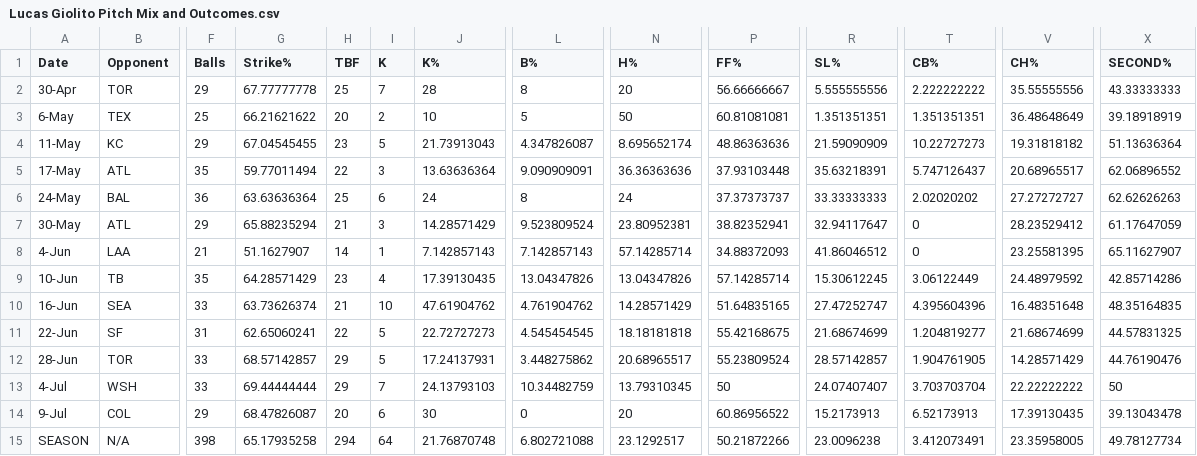
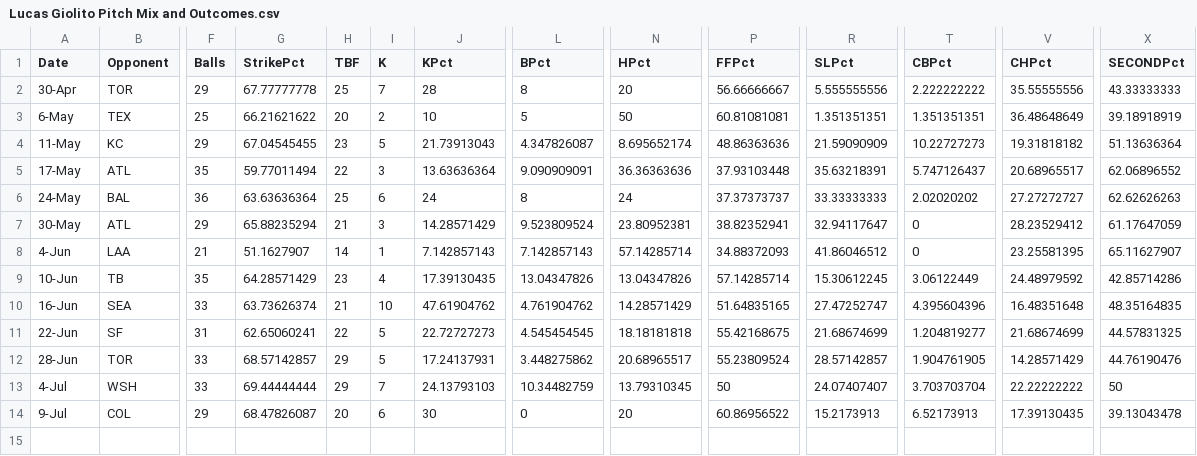
Before and after one commit to petecht66/lucas-giolito-analysis-2025, a CSV file: data/Lucas Giolito Pitch Mix and Outcomes.csv, drawn as a sheet; only a part is shown, gaps mark what is left out; rows hold the shown columns only; the diff names each change by its address in the sheet, - before the commit and + after, or states it on an @@ line.

Commit message:
fixing column names

```diff
--- a/data/Lucas Giolito Pitch Mix and Outcomes.csv
+++ b/data/Lucas Giolito Pitch Mix and Outcomes.csv
-G1: Strike%
+G1: StrikePct
-J1: K%
+J1: KPct
-L1: B%
+L1: BPct
-N1: H%
+N1: HPct
-P1: FF%
+P1: FFPct
-R1: SL%
+R1: SLPct
-T1: CB%
+T1: CBPct
-V1: CH%
+V1: CHPct
-X1: SECOND%
+X1: SECONDPct
-row 15: SEASON | N/A | 398 | 65.17935258 | 294 | 64 | 21.76870748 | 6.802721088 | 23.1292517 | 50.21872266 | 23.0096238 | 3.412073491 | 23.35958005 | 49.78127734
```
